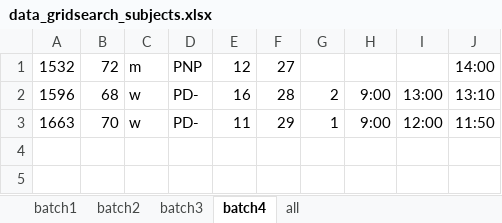
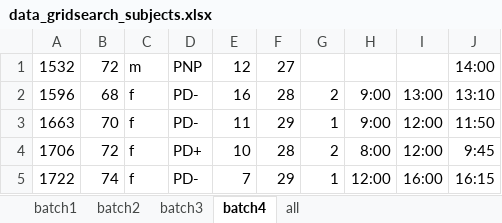
Before and after one commit to charleywu/gridsearch_parkinsons, an Excel workbook: data/data_gridsearch_subjects.xlsx, sheet batch4, drawn as a sheet; values as stored, in another font and other column widths than the file's, no borders; the diff names each change by its address in the sheet, - before the commit and + after, or states it on an @@ line.

```diff
--- a/data/data_gridsearch_subjects.xlsx (sheet batch4)
+++ b/data/data_gridsearch_subjects.xlsx (sheet batch4)
-C2:C3: w
+C2:C3: f
+row 4: 1706 | 72 | f | PD+ | 10 | 28 | 2 | 8:00 | 12:00 | 9:45
+row 5: 1722 | 74 | f | PD- | 7 | 29 | 1 | 12:00 | 16:00 | 16:15
```
Also changed, not shown: sheet all, sheet batch3, 22 other files.
